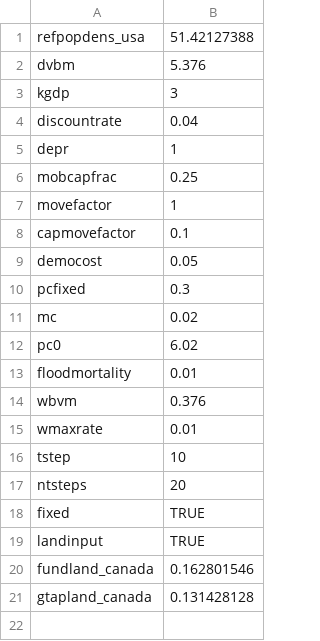
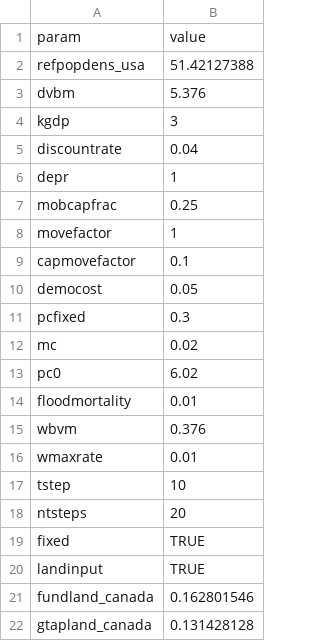
Before and after one commit to raddleverse/MimiCIAM.jl, a CSV file: data/input/globalparams.csv, drawn as a sheet.

```diff
--- a/data/input/globalparams.csv
+++ b/data/input/globalparams.csv
@@ -1 +1,2 @@
+param,value
 refpopdens_usa,51.42127388
```
Also changed, not shown: data/input/land_appr_canada.csv, data/input/xsc.csv, 3 other files.
